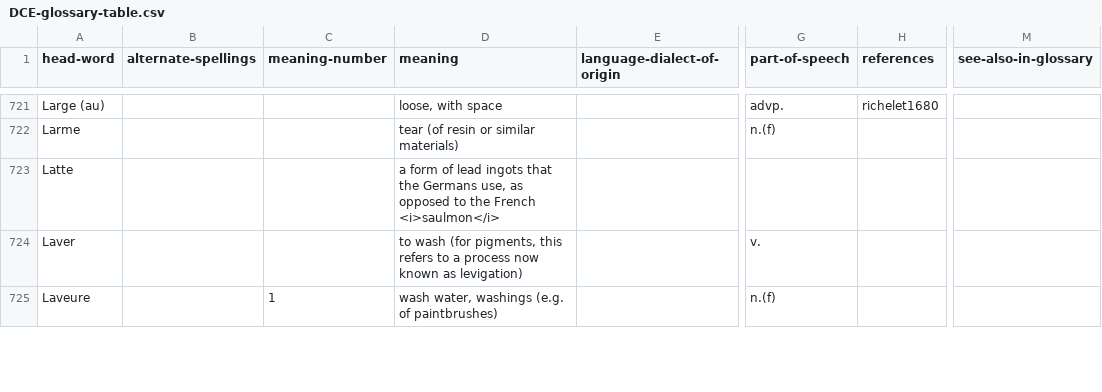
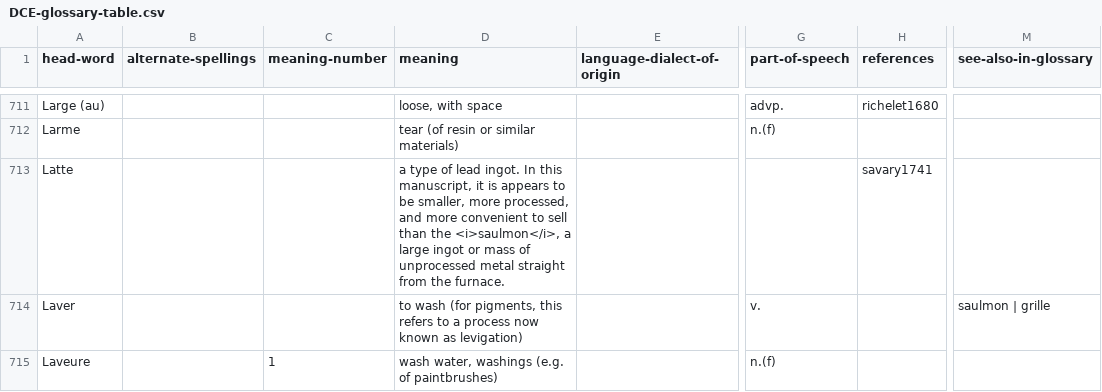
Before and after one commit to cu-mkp/m-k-manuscript-data, a CSV file: glossary/DCE-glossary-table.csv, drawn as a sheet; only a part is shown, gaps mark what is left out; addresses are those after the commit; the diff covers the shown part only; the diff names each change by its address in the sheet, - before the commit and + after, or states it on an @@ line.

```diff
--- a/glossary/DCE-glossary-table.csv
+++ b/glossary/DCE-glossary-table.csv
-D713 (meaning): a form of lead ingots that the Germans use, as opposed to the French <i>saulmon</i>
+D713 (meaning): a type of lead ingot. In this manuscript, it is appears to be smaller, more processed, and more convenient to sell than the <i>saulmon</i>, a large ingot or mass of unprocessed metal straight from the furnace.
-H713 (references): (empty)
+H713 (references): savary1741
-M714 (see-also-in-glossary): (empty)
+M714 (see-also-in-glossary): saulmon | grille
```
Also changed, not shown: 4 added rows, 16 removed rows and 54 edited cells elsewhere in this file.
